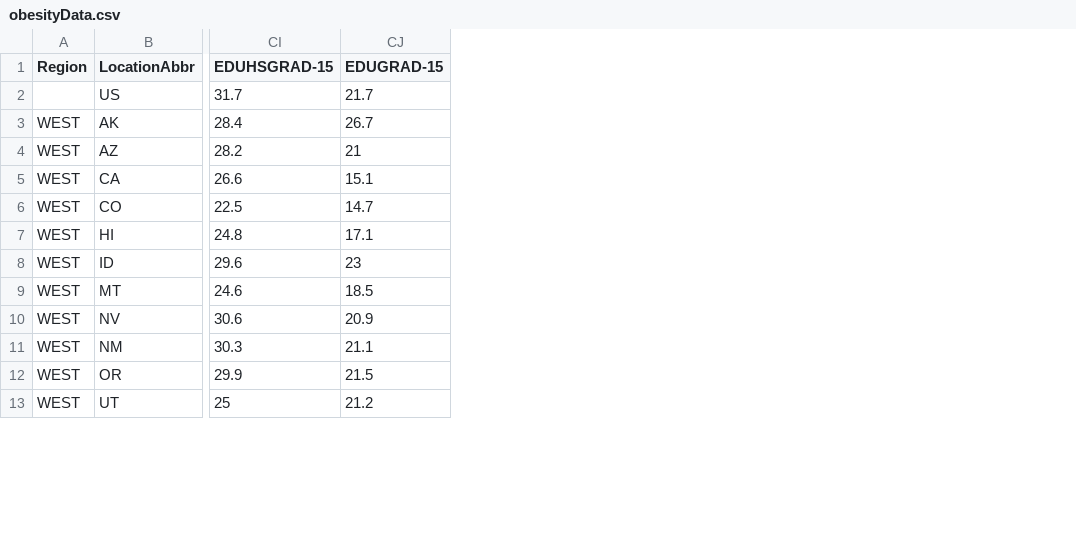
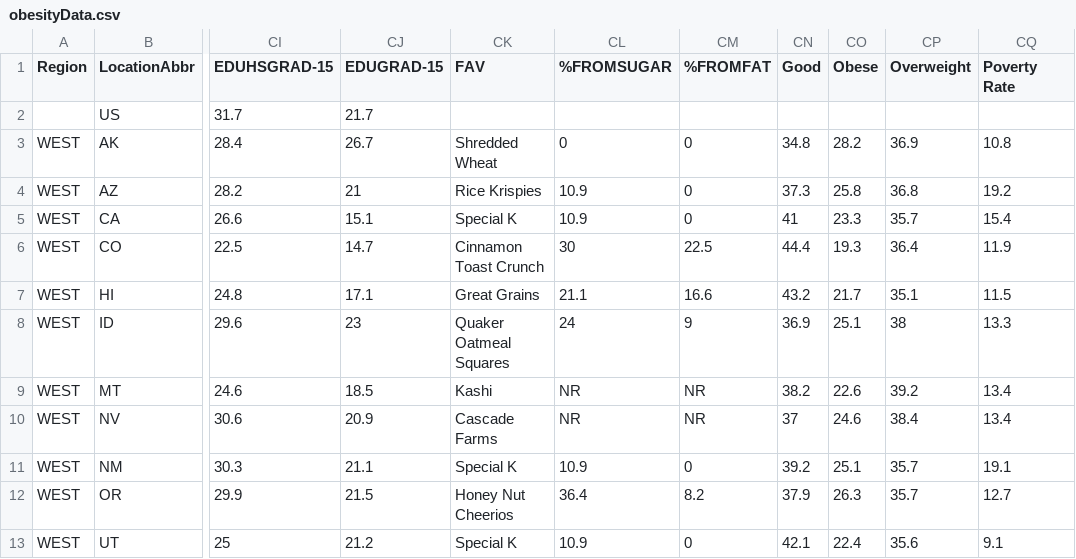
Before and after one commit to btlee94/Data-Visualization-3, a CSV file: obesityData.csv, drawn as a sheet; only a part is shown, gaps mark what is left out; the diff names each change by its address in the sheet, - before the commit and + after, or states it on an @@ line.

```diff
--- a/obesityData.csv
+++ b/obesityData.csv
+column CK (FAV), rows 3-13: Shredded Wheat | Rice Krispies | Special K | Cinnamon Toast Crunch | Great Grains | Quaker Oatmeal Squares | Kashi | Cascade Farms | Special K | Honey Nut Cheerios | Special K
+column CL (%FROMSUGAR), rows 3-13: 0 | 10.9 | 10.9 | 30 | 21.1 | 24 | NR | NR | 10.9 | 36.4 | 10.9
+column CM (%FROMFAT), rows 3-13: 0 | 0 | 0 | 22.5 | 16.6 | 9 | NR | NR | 0 | 8.2 | 0
+column CN (Good), rows 3-13: 34.8 | 37.3 | 41 | 44.4 | 43.2 | 36.9 | 38.2 | 37 | 39.2 | 37.9 | 42.1
+column CO (Obese), rows 3-13: 28.2 | 25.8 | 23.3 | 19.3 | 21.7 | 25.1 | 22.6 | 24.6 | 25.1 | 26.3 | 22.4
+column CP (Overweight), rows 3-13: 36.9 | 36.8 | 35.7 | 36.4 | 35.1 | 38 | 39.2 | 38.4 | 35.7 | 35.7 | 35.6
+column CQ (Poverty Rate), rows 3-13: 10.8 | 19.2 | 15.4 | 11.9 | 11.5 | 13.3 | 13.4 | 13.4 | 19.1 | 12.7 | 9.1
```
Also changed, not shown: 3 other files.
